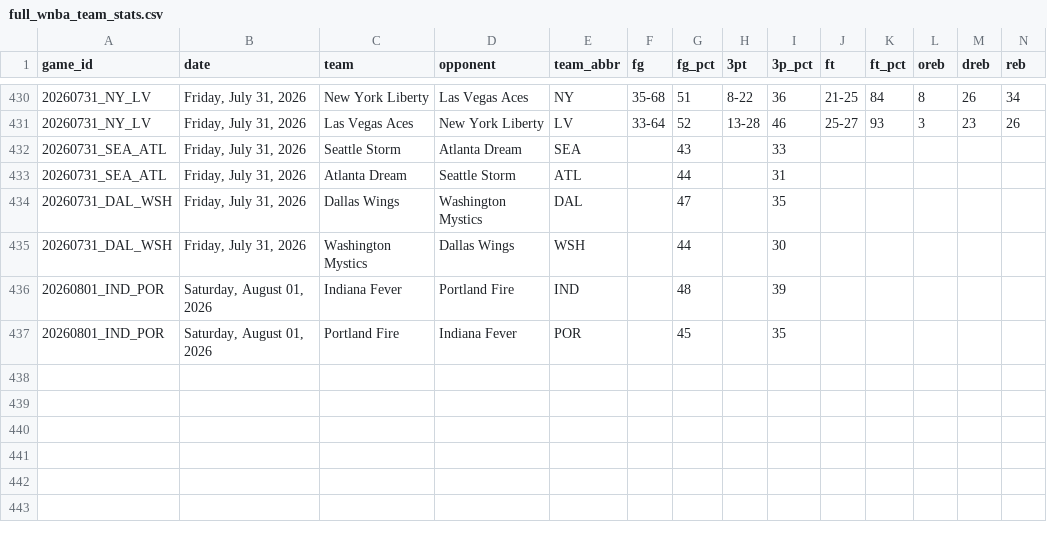
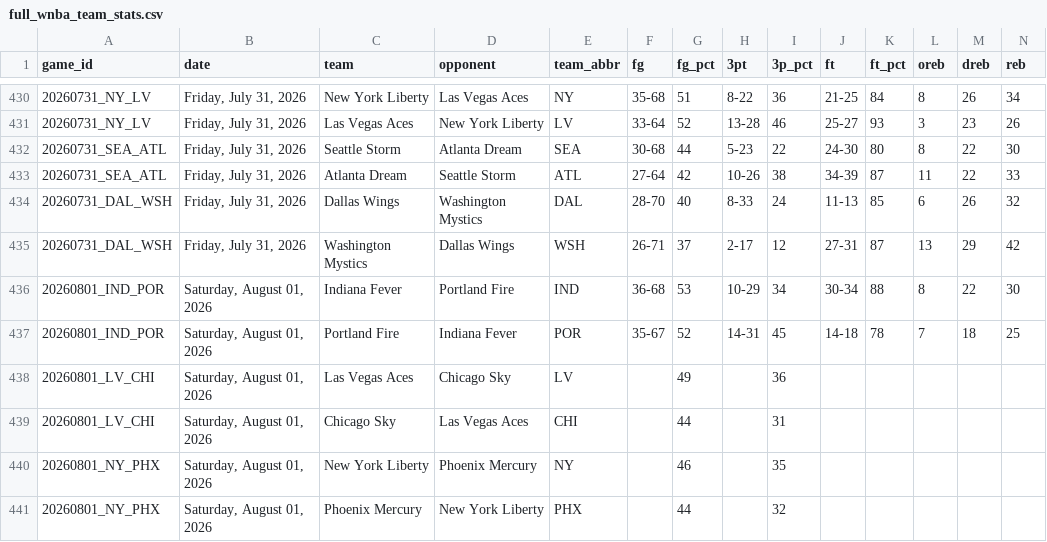
Before and after one commit to MikeOzomah/wnba-matchup-intelligence, a CSV file: data/full_wnba_team_stats.csv, drawn as a sheet; only a part is shown, gaps mark what is left out; removed rows and columns are numbered as before the commit, all else as after; rows hold the shown columns only; the diff names each change by its address in the sheet, - before the commit and + after, or states it on an @@ line.

```diff
--- a/data/full_wnba_team_stats.csv
+++ b/data/full_wnba_team_stats.csv
-row 432: 20260731_SEA_ATL | Friday, July 31, 2026 | Seattle Storm | Atlanta Dream | SEA |  | 43 |  | 33
-row 433: 20260731_SEA_ATL | Friday, July 31, 2026 | Atlanta Dream | Seattle Storm | ATL |  | 44 |  | 31
-row 434: 20260731_DAL_WSH | Friday, July 31, 2026 | Dallas Wings | Washington Mystics | DAL |  | 47 |  | 35
-row 435: 20260731_DAL_WSH | Friday, July 31, 2026 | Washington Mystics | Dallas Wings | WSH |  | 44 |  | 30
-row 436: 20260801_IND_POR | Saturday, August 01, 2026 | Indiana Fever | Portland Fire | IND |  | 48 |  | 39
-row 437: 20260801_IND_POR | Saturday, August 01, 2026 | Portland Fire | Indiana Fever | POR |  | 45 |  | 35
+row 432: 20260731_SEA_ATL | Friday, July 31, 2026 | Seattle Storm | Atlanta Dream | SEA | 30-68 | 44 | 5-23 | 22 | 24-30 | 80 | 8 | 22 | 30
+row 433: 20260731_SEA_ATL | Friday, July 31, 2026 | Atlanta Dream | Seattle Storm | ATL | 27-64 | 42 | 10-26 | 38 | 34-39 | 87 | 11 | 22 | 33
+row 434: 20260731_DAL_WSH | Friday, July 31, 2026 | Dallas Wings | Washington Mystics | DAL | 28-70 | 40 | 8-33 | 24 | 11-13 | 85 | 6 | 26 | 32
+row 435: 20260731_DAL_WSH | Friday, July 31, 2026 | Washington Mystics | Dallas Wings | WSH | 26-71 | 37 | 2-17 | 12 | 27-31 | 87 | 13 | 29 | 42
+row 436: 20260801_IND_POR | Saturday, August 01, 2026 | Indiana Fever | Portland Fire | IND | 36-68 | 53 | 10-29 | 34 | 30-34 | 88 | 8 | 22 | 30
+row 437: 20260801_IND_POR | Saturday, August 01, 2026 | Portland Fire | Indiana Fever | POR | 35-67 | 52 | 14-31 | 45 | 14-18 | 78 | 7 | 18 | 25
+row 438: 20260801_LV_CHI | Saturday, August 01, 2026 | Las Vegas Aces | Chicago Sky | LV |  | 49 |  | 36
+row 439: 20260801_LV_CHI | Saturday, August 01, 2026 | Chicago Sky | Las Vegas Aces | CHI |  | 44 |  | 31
+row 440: 20260801_NY_PHX | Saturday, August 01, 2026 | New York Liberty | Phoenix Mercury | NY |  | 46 |  | 35
+row 441: 20260801_NY_PHX | Saturday, August 01, 2026 | Phoenix Mercury | New York Liberty | PHX |  | 44 |  | 32
```
Also changed, not shown: outputs/advanced_wnba_metrics.csv, outputs/player_influence_profiles.csv, 2 other files.
